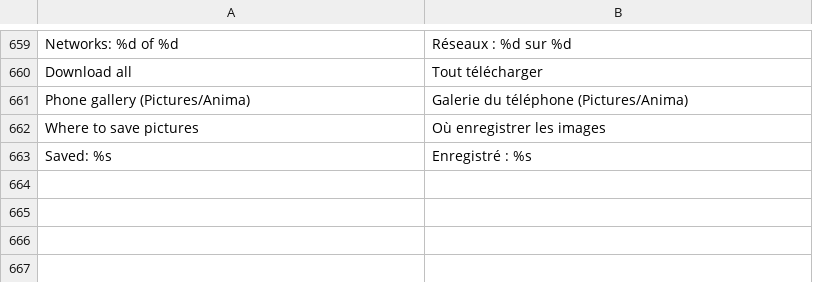
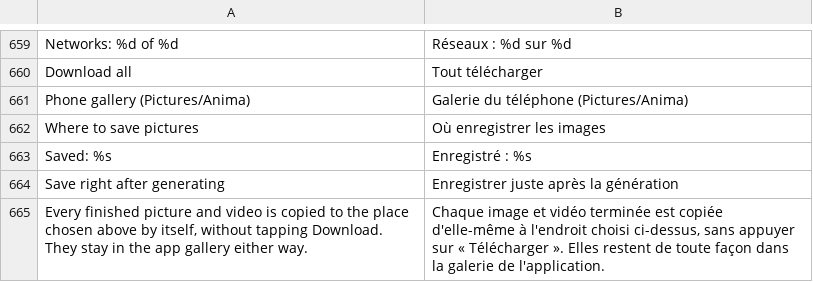
Before and after one commit to ayanoby/hexanima, a TSV file: app/assets/lang/fr.tsv, drawn as a sheet; only a part is shown, gaps mark what is left out; the diff names each change by its address in the sheet, - before the commit and + after, or states it on an @@ line.

```diff
--- a/app/assets/lang/fr.tsv
+++ b/app/assets/lang/fr.tsv
+row 664: Save right after generating | Enregistrer juste après la génération
+row 665: Every finished picture and video is copied to the place chosen above by itself, without tapping Download. They stay in the app gallery either way. | Chaque image et vidéo terminée est copiée d'elle-même à l'endroit choisi ci-dessus, sans appuyer sur « Télécharger ». Elles restent de toute façon dans la galerie de l'application.
```
Also changed, not shown: app/assets/lang/de.tsv, app/assets/lang/hi.tsv, 23 other files.
